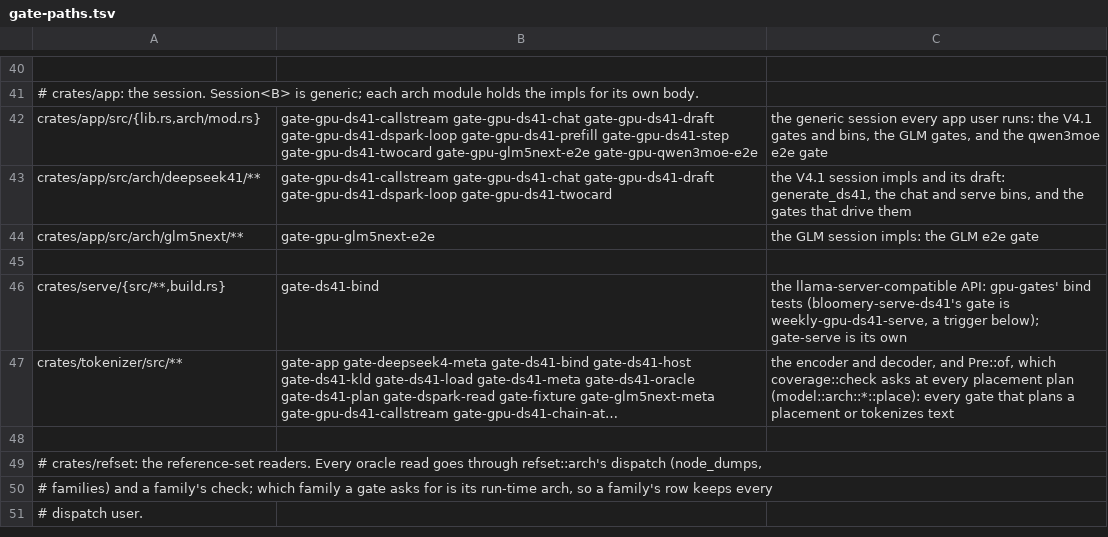
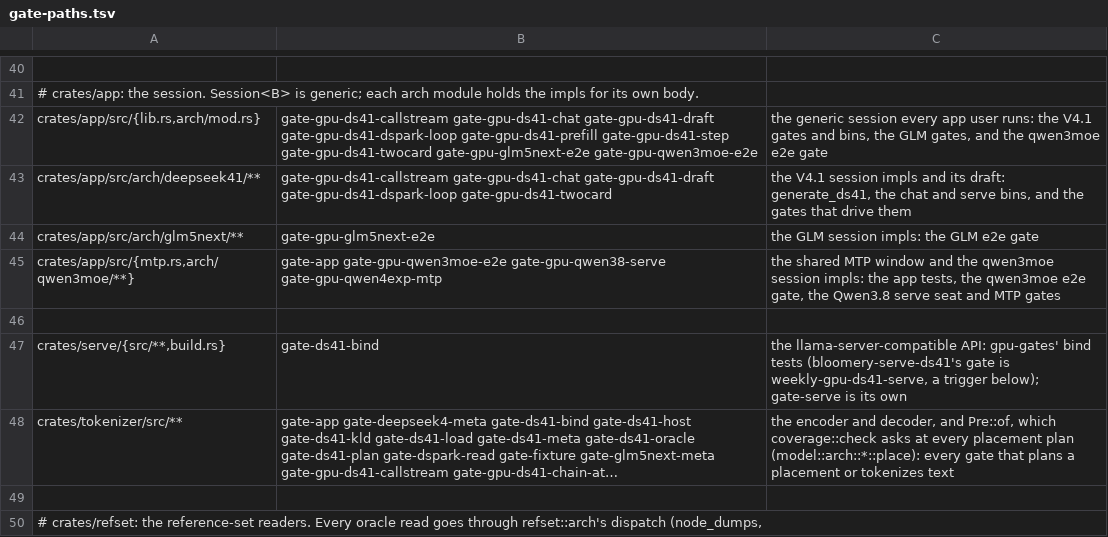
Before and after one commit to midagedev/bloomery, a TSV file: tools/gate-paths.tsv, drawn as a sheet; only a part is shown, gaps mark what is left out; the shorter side is filled out with more unchanged rows; long unchanged cells end in …; the diff names each change by its address in the sheet, - before the commit and + after, or states it on an @@ line.

```diff
--- a/tools/gate-paths.tsv
+++ b/tools/gate-paths.tsv
+row 45: crates/app/src/{mtp.rs,arch/qwen3moe/**} | gate-app gate-gpu-qwen3moe-e2e gate-gpu-qwen38-serve gate-gpu-qwen4exp-mtp | the shared MTP window and the qwen3moe session impls: the app tests, the qwen3moe e2e gate, the Qwen3.8 serve seat and MTP gates
```
